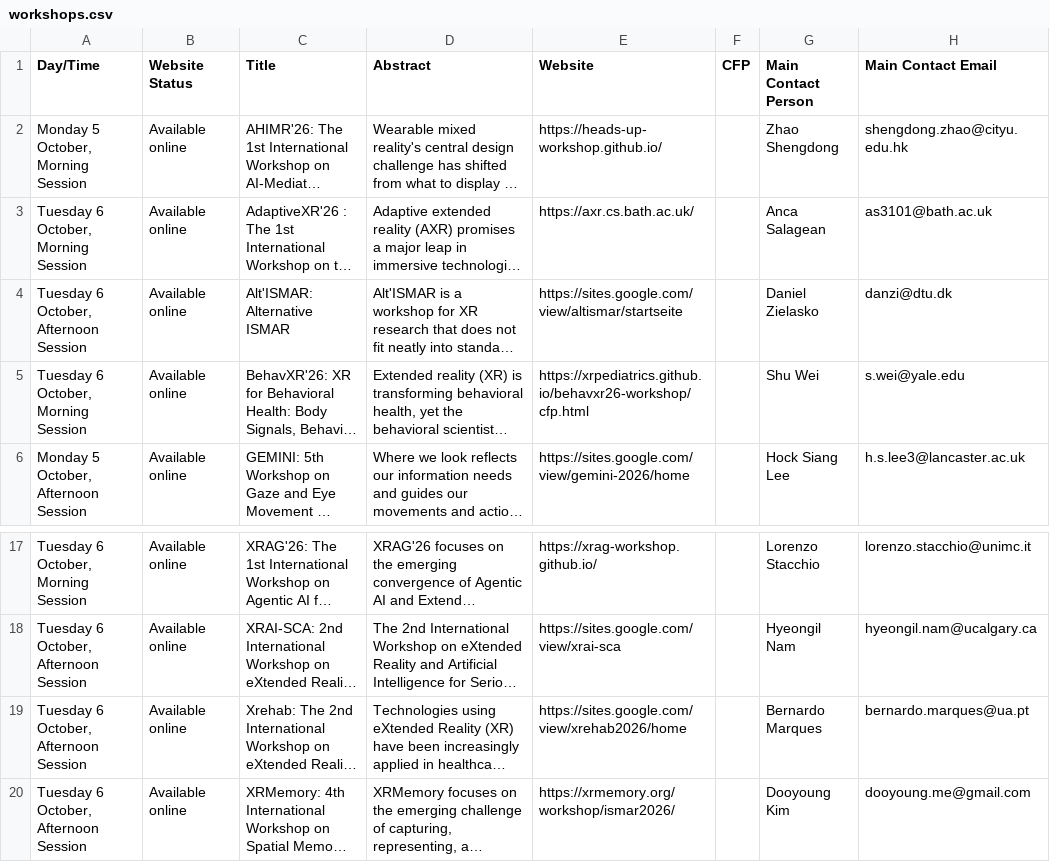
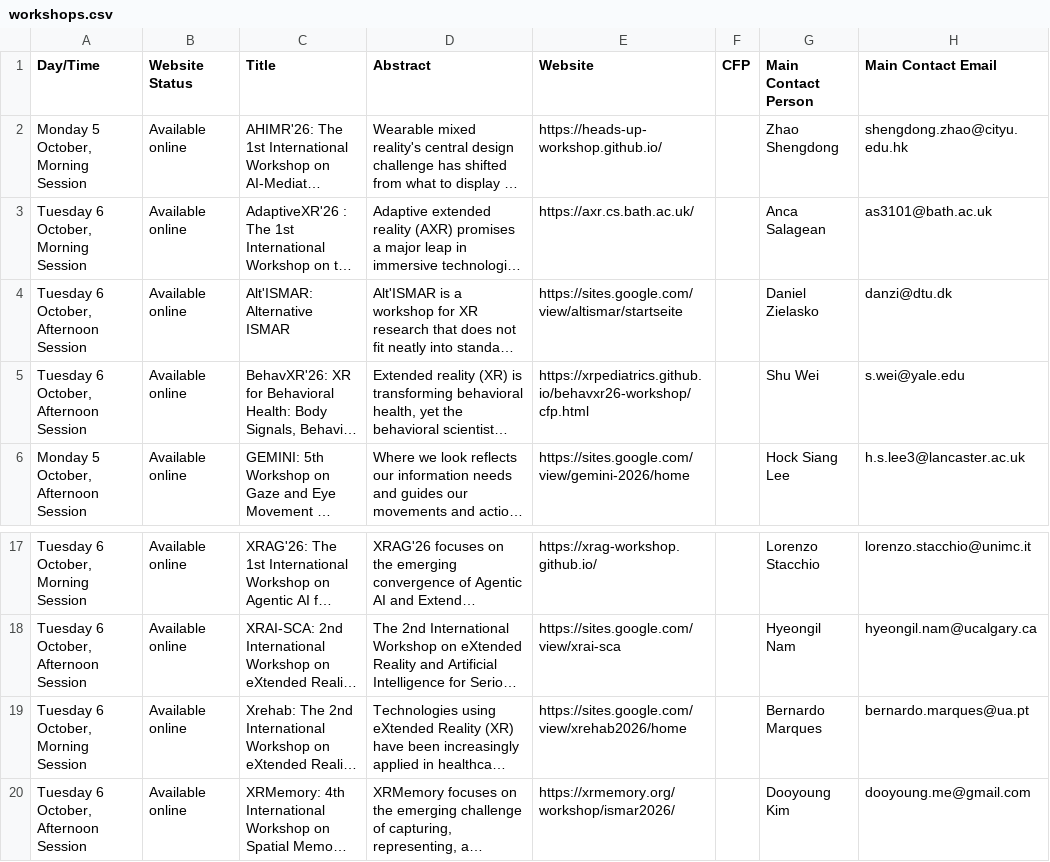
Before and after one commit to ieeeismar/ieeeismarwebsite, a CSV file: _data/2026/workshops.csv, drawn as a sheet; only a part is shown, gaps mark what is left out; long unchanged cells end in …; the diff names each change by its address in the sheet, - before the commit and + after, or states it on an @@ line.

Commit message:
Swapped XREHAB and BehavXR times

```diff
--- a/_data/2026/workshops.csv
+++ b/_data/2026/workshops.csv
-A5 (Day/Time): Tuesday 6 October, Morning Session
+A5 (Day/Time): Tuesday 6 October, Afternoon Session
-A19 (Day/Time): Tuesday 6 October, Afternoon Session
+A19 (Day/Time): Tuesday 6 October, Morning Session
```
